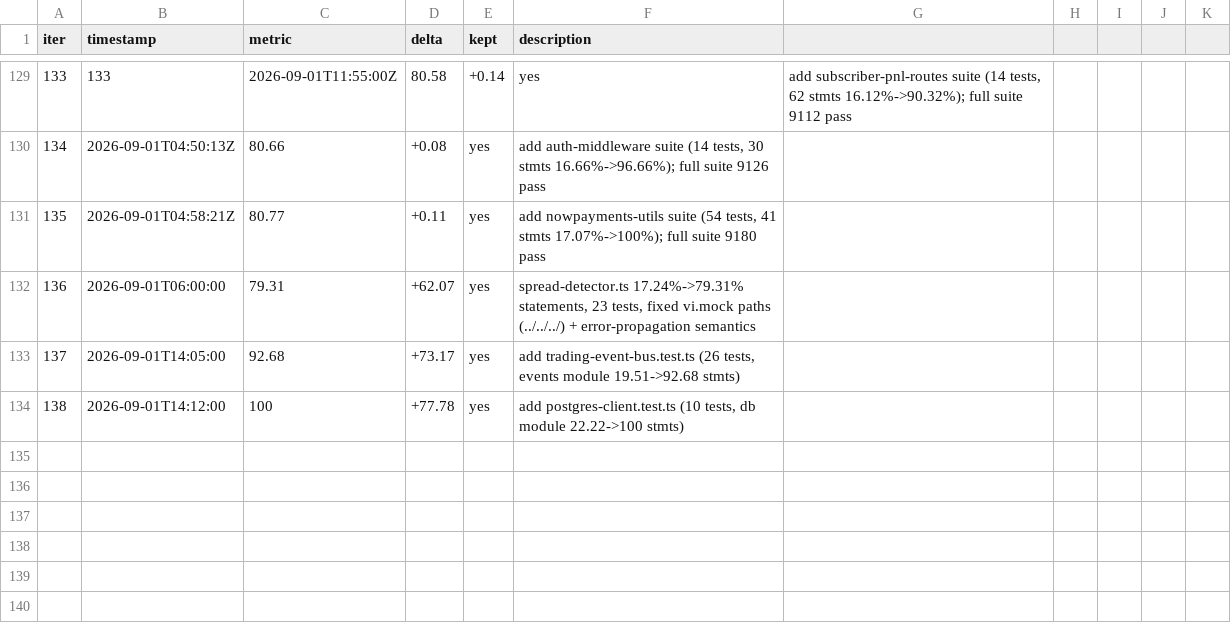
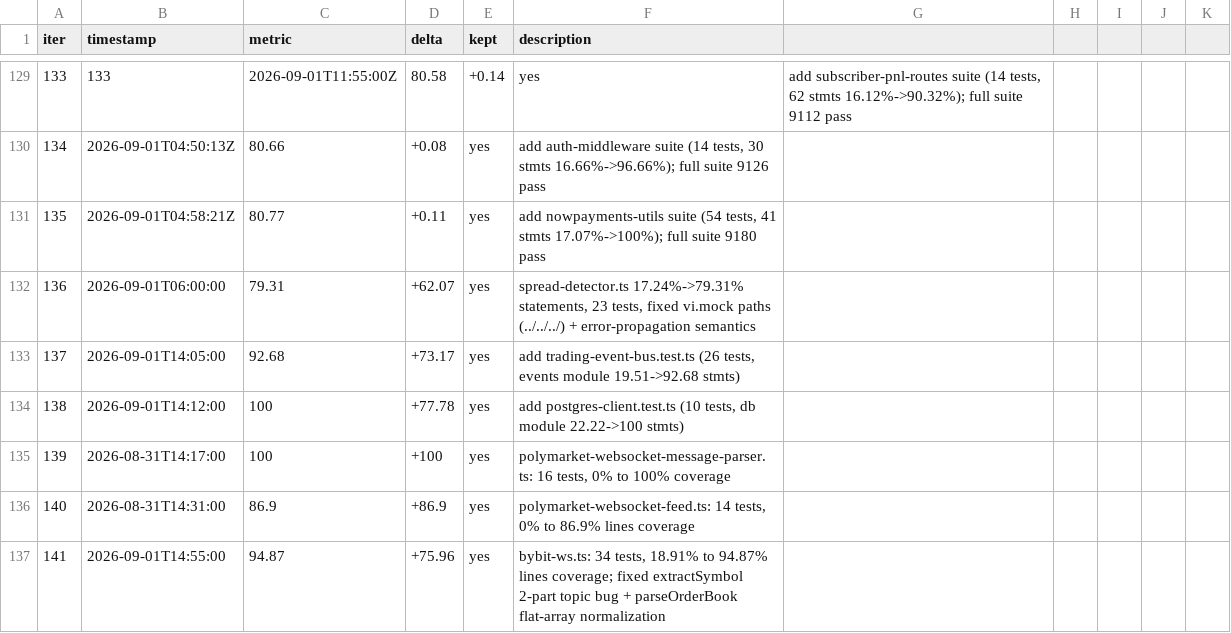
Before and after one commit to minhlongs/algo-trader, a TSV file: loop-results.tsv, drawn as a sheet; only a part is shown, gaps mark what is left out; the diff names each change by its address in the sheet, - before the commit and + after, or states it on an @@ line.

```diff
--- a/loop-results.tsv
+++ b/loop-results.tsv
+row 135: 139 | 2026-08-31T14:17:00 | 100 | +100 | yes | polymarket-websocket-message-parser.ts: 16 tests, 0% to 100% coverage
+row 136: 140 | 2026-08-31T14:31:00 | 86.9 | +86.9 | yes | polymarket-websocket-feed.ts: 14 tests, 0% to 86.9% lines coverage
+row 137: 141 | 2026-09-01T14:55:00 | 94.87 | +75.96 | yes | bybit-ws.ts: 34 tests, 18.91% to 94.87% lines coverage; fixed extractSymbol 2-part topic bug + parseOrderBook flat-array normalization
```
Also changed, not shown: 1 other file.
